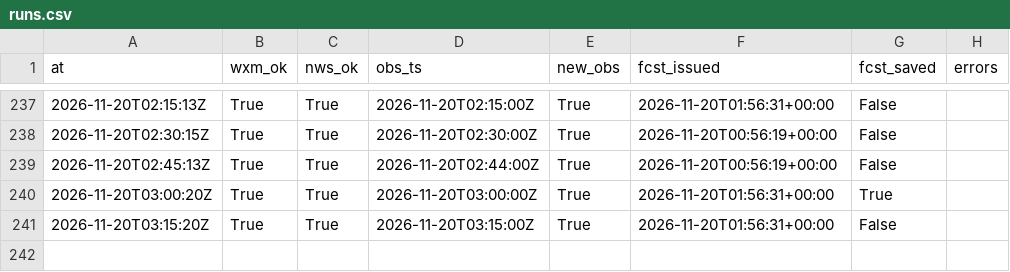
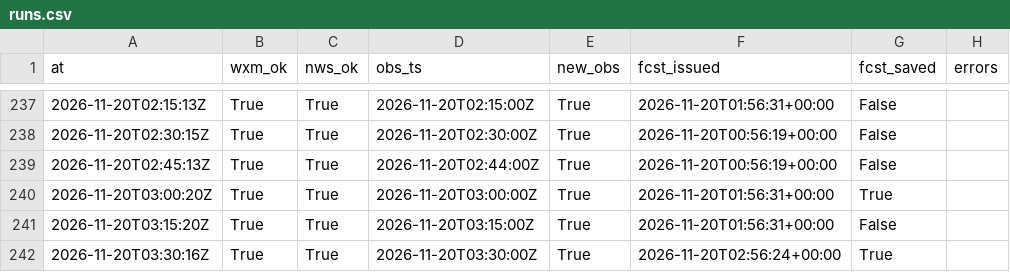
Before and after one commit to cole581/ButtonwillowWeather, a CSV file: data/runs.csv, drawn as a sheet; only a part is shown, gaps mark what is left out; the diff names each change by its address in the sheet, - before the commit and + after, or states it on an @@ line.

```diff
--- a/data/runs.csv
+++ b/data/runs.csv
+row 242: 2026-11-20T03:30:16Z | True | True | 2026-11-20T03:30:00Z | True | 2026-11-20T02:56:24+00:00 | True
```
Also changed, not shown: data/forecast_errors.csv, data/matched.csv, 4 other files.
